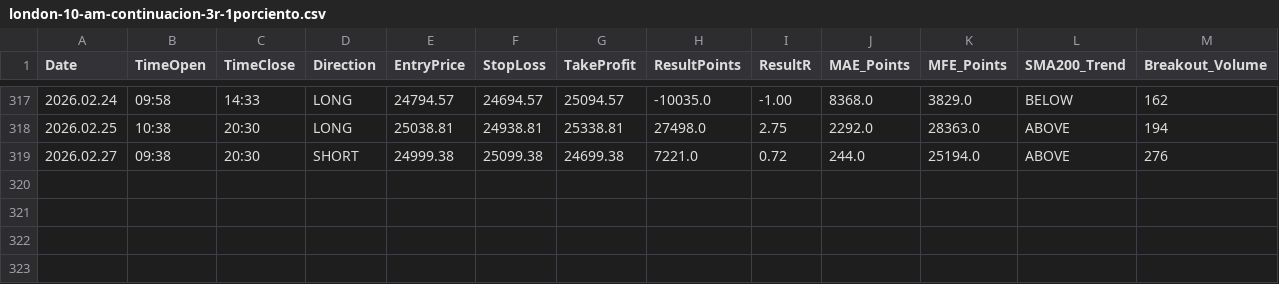
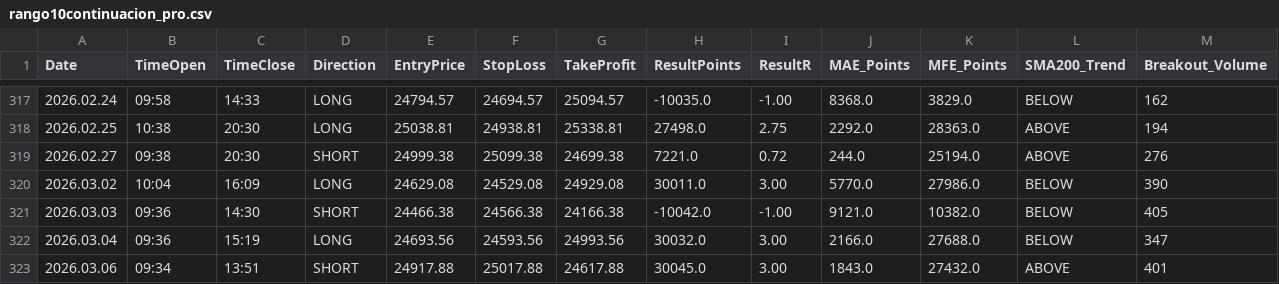
Before and after one commit to ignaxio/testeador, a CSV file: setups/rango10continuacion/pro/rango10continuacion_pro.csv (was london-10-am-continuacion-3R-1porciento/london-10-am-continuacion-3r-1porciento.csv), drawn as a sheet; only a part is shown, gaps mark what is left out; rows hold the shown columns only; the diff names each change by its address in the sheet, - before the commit and + after, or states it on an @@ line.

```diff
--- a/london-10-am-continuacion-3R-1porciento/london-10-am-continuacion-3r-1porciento.csv
+++ b/setups/rango10continuacion/pro/rango10continuacion_pro.csv
+row 320: 2026.03.02 | 10:04 | 16:09 | LONG | 24629.08 | 24529.08 | 24929.08 | 30011.0 | 3.00 | 5770.0 | 27986.0 | BELOW | 390
+row 321: 2026.03.03 | 09:36 | 14:30 | SHORT | 24466.38 | 24566.38 | 24166.38 | -10042.0 | -1.00 | 9121.0 | 10382.0 | BELOW | 405
+row 322: 2026.03.04 | 09:36 | 15:19 | LONG | 24693.56 | 24593.56 | 24993.56 | 30032.0 | 3.00 | 2166.0 | 27688.0 | BELOW | 347
+row 323: 2026.03.06 | 09:34 | 13:51 | SHORT | 24917.88 | 25017.88 | 24617.88 | 30045.0 | 3.00 | 1843.0 | 27432.0 | ABOVE | 401
```
Also changed, not shown: 5 other files.
